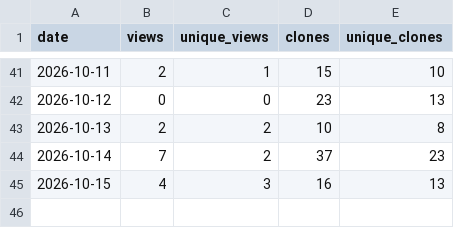
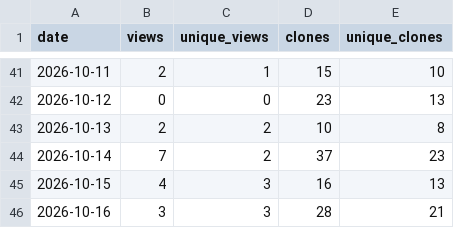
Before and after one commit to Isualc/dayz-ai-survivor, a CSV file: docs/traffic/daily.csv, drawn as a sheet; only a part is shown, gaps mark what is left out; the diff names each change by its address in the sheet, - before the commit and + after, or states it on an @@ line.

```diff
--- a/docs/traffic/daily.csv
+++ b/docs/traffic/daily.csv
+row 46: 2026-10-16 | 3 | 3 | 28 | 21
```
Also changed, not shown: docs/traffic/paths.csv, docs/traffic/referrers.csv, 1 other file.
